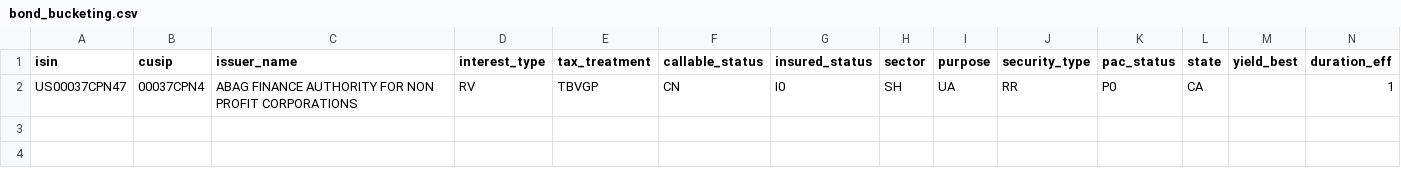
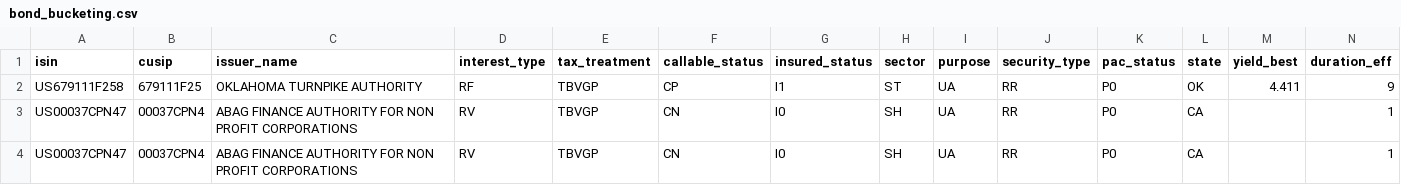
Before and after one commit to matcapl/muni-bond-project, a CSV file: results/bond_bucketing.csv, drawn as a sheet; only a part is shown; rows hold the shown columns only; the diff names each change by its address in the sheet, - before the commit and + after, or states it on an @@ line.

Commit message:
Update bucketing

```diff
--- a/results/bond_bucketing.csv
+++ b/results/bond_bucketing.csv
+row 2: US679111F258 | 679111F25 | OKLAHOMA TURNPIKE AUTHORITY | RF | TBVGP | CP | I1 | ST | UA | RR | P0 | OK | 4.411 | 9
+row 3: US00037CPN47 | 00037CPN4 | ABAG FINANCE AUTHORITY FOR NON PROFIT CORPORATIONS | RV | TBVGP | CN | I0 | SH | UA | RR | P0 | CA |  | 1
```
Also changed, not shown: 1 other file.
